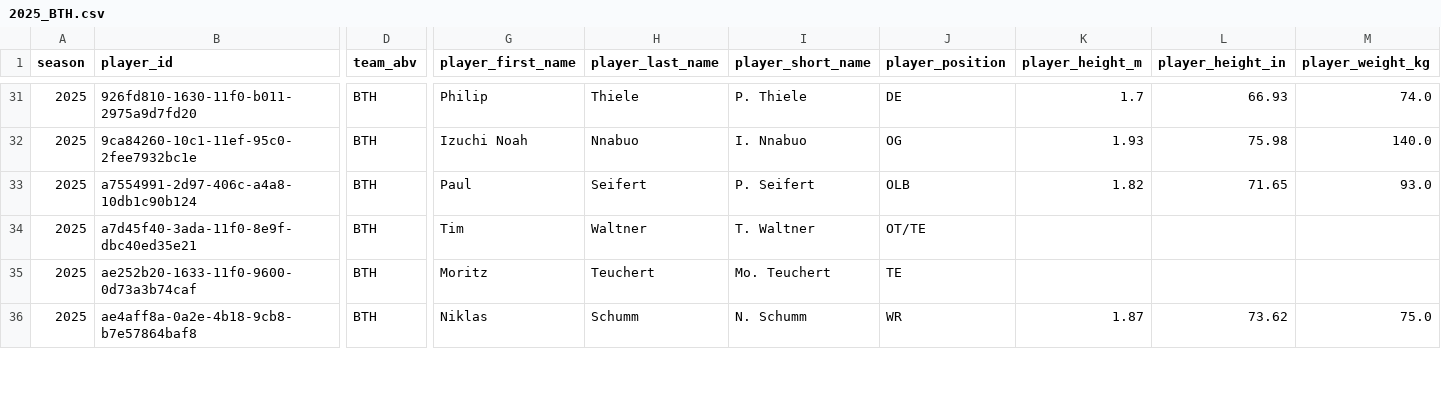
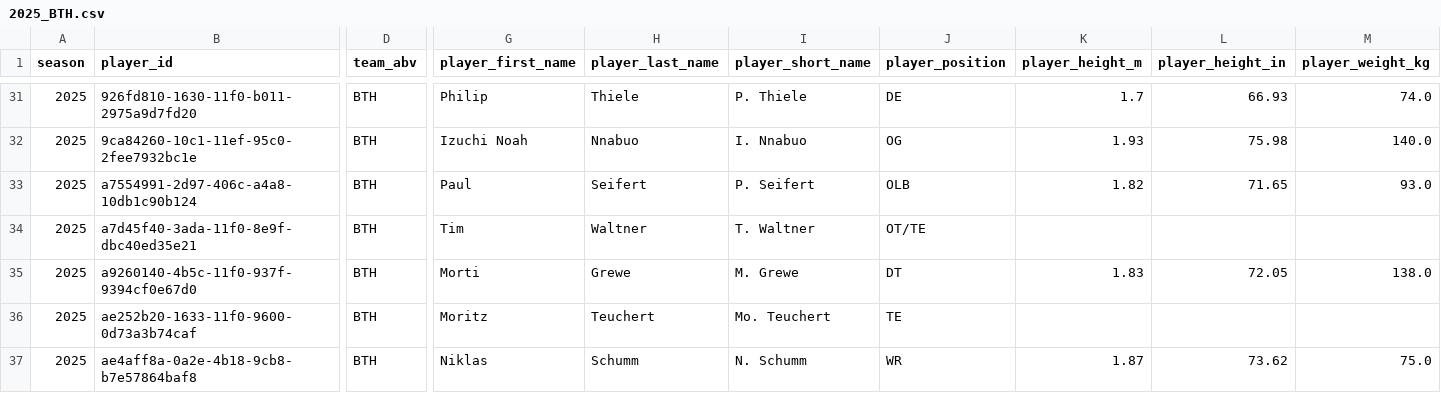
Before and after one commit to armstjc/european-league-of-football-data-repository, a CSV file: rosters/raw/2025_BTH.csv, drawn as a sheet; only a part is shown, gaps mark what is left out; rows hold the shown columns only; the diff covers the shown part only; the diff names each change by its address in the sheet, - before the commit and + after, or states it on an @@ line.

```diff
--- a/rosters/raw/2025_BTH.csv
+++ b/rosters/raw/2025_BTH.csv
+row 35: 2025 | a9260140-4b5c-11f0-937f-9394cf0e67d0 | BTH | Morti | Grewe | M. Grewe | DT | 1.83 | 72.05 | 138.0
```
Also changed, not shown: 1 added row, 3 removed rows and 1 edited cell elsewhere in this file, game_stats/team/elf_team_stats.csv, rosters/2025_elf_rosters.csv, 53 other files.
